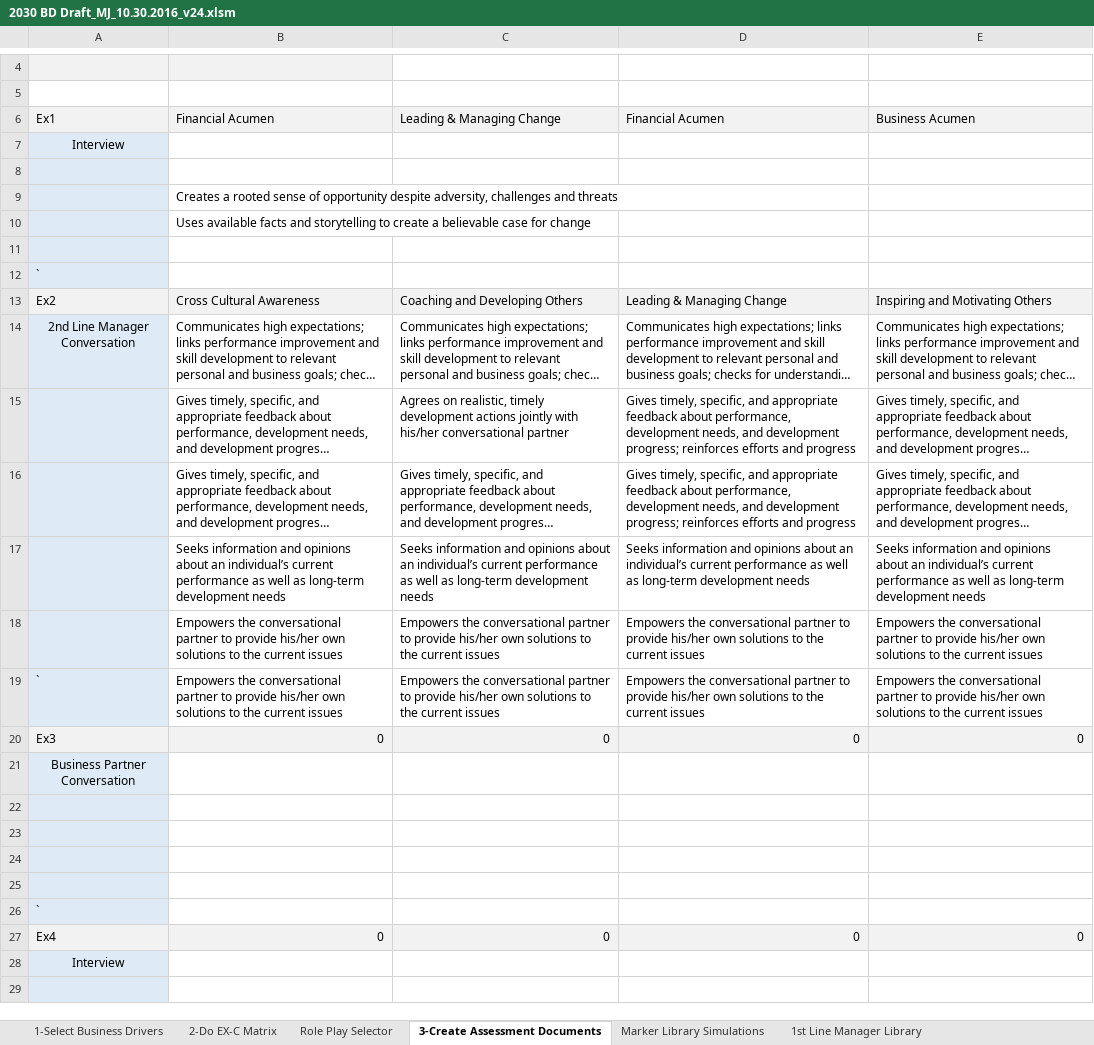
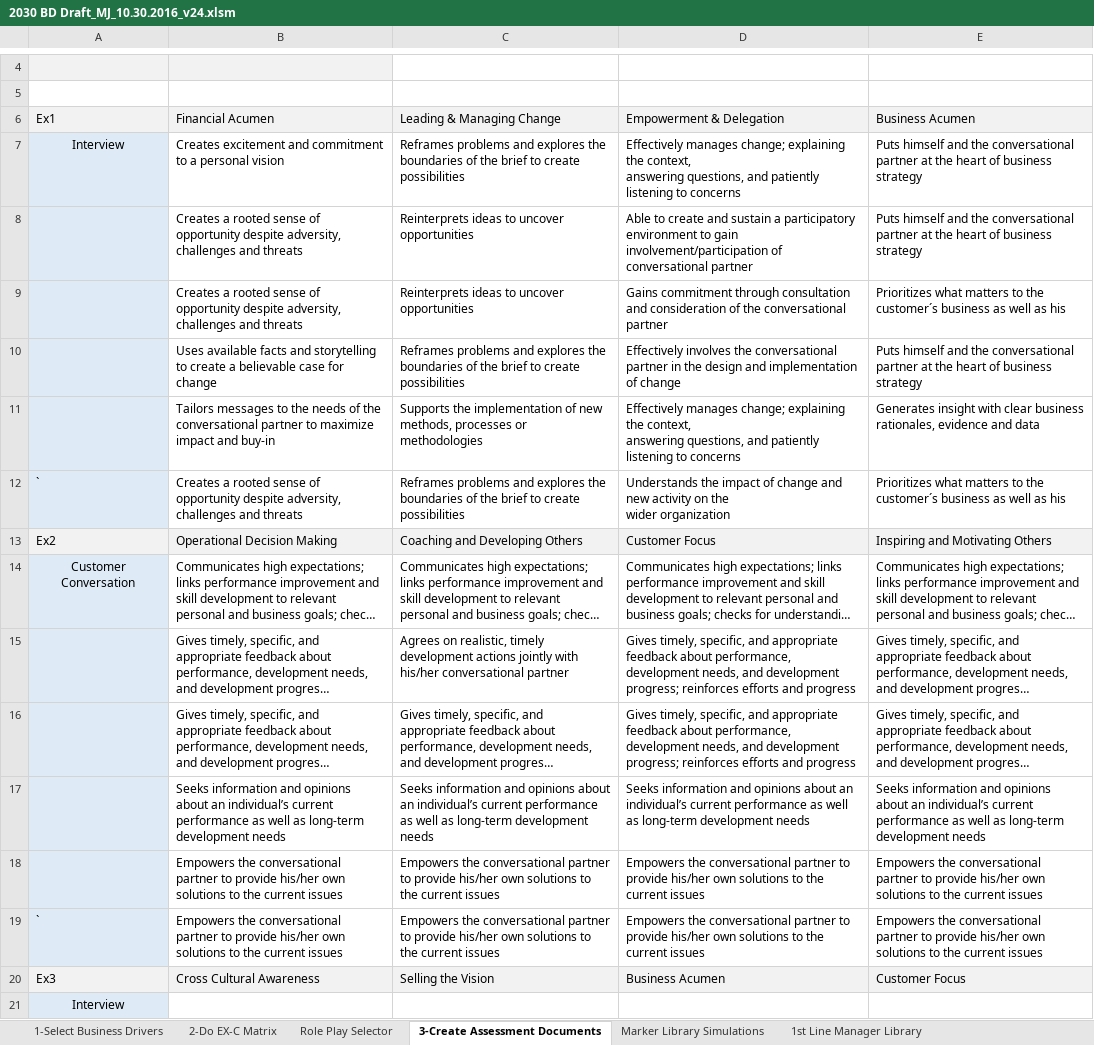
Before and after one commit to libsyz/VBA_FOT_PROJECT, an Excel workbook: 2030 BD Draft_MJ_10.30.2016_v24.xlsm, sheet 3-Create Assessment Documents, drawn as a sheet; only a part is shown, gaps mark what is left out; the shorter side is filled out with more unchanged rows; long unchanged cells end in …; values as stored, in another font and other column widths than the file's, no borders; charts and pictures not drawn; removed rows and columns are numbered as before the commit, all else as after; ↵ is a line break in a cell; the diff covers the shown part only; the diff names each change by its address in the sheet, - before the commit and + after, or states it on an @@ line.

Commit message:
Add files via upload

```diff
--- a/2030 BD Draft_MJ_10.30.2016_v24.xlsm (sheet 3-Create Assessment Documents)
+++ b/2030 BD Draft_MJ_10.30.2016_v24.xlsm (sheet 3-Create Assessment Documents)
-D6: Financial Acumen
+D6: Empowerment & Delegation
@@ row 7 moved to row 28: Interview @@
-row 7: (empty)
+row 7: Interview | Creates excitement and commitment to a personal vision | Reframes problems and explores the boundaries of the brief to create possibilities | Effectively manages change; explaining the context, ↵ answering questions, and patiently listening to concerns | Puts himself and the conversational partner at the heart of business strategy
-row 9:  | Creates a rooted sense of opportunity despite adversity, challenges and threats
-row 10:  | Uses available facts and storytelling to create a believable case for change
-row 8: (empty)
+row 8:  | Creates a rooted sense of opportunity despite adversity, challenges and threats | Reinterprets ideas to uncover opportunities | Able to create and sustain a participatory environment to gain involvement/participation of conversational partner | Puts himself and the conversational partner at the heart of business strategy
@@ row 12 moved to row 33: ` @@
+row 9:  | Creates a rooted sense of opportunity despite adversity, challenges and threats | Reinterprets ideas to uncover opportunities | Gains commitment through consultation and consideration of the conversational partner | Prioritizes what matters to the customer´s business as well as his
+row 10:  | Uses available facts and storytelling to create a believable case for change | Reframes problems and explores the boundaries of the brief to create possibilities | Effectively involves the conversational partner in the design and implementation of change | Puts himself and the conversational partner at the heart of business strategy
+row 11:  | Tailors messages to the needs of the conversational partner to maximize impact and buy-in | Supports the implementation of new methods, processes or methodologies | Effectively manages change; explaining the context, ↵ answering questions, and patiently listening to concerns | Generates insight with clear business rationales, evidence and data
+row 12: ` | Creates a rooted sense of opportunity despite adversity, challenges and threats | Reframes problems and explores the boundaries of the brief to create possibilities | Understands the impact of change and new activity on the ↵ wider organization | Prioritizes what matters to the customer´s business as well as his
-B13: Cross Cultural Awareness
+B13: Operational Decision Making
-D13: Leading & Managing Change
+D13: Customer Focus
-A14: 2nd Line Manager Conversation
+A14: Customer Conversation
-row 20: Ex3 | 0 | 0 | 0 | 0
-row 21: Business Partner Conversation
-row 20: (empty)
+row 20: Ex3 | Cross Cultural Awareness | Selling the Vision | Business Acumen | Customer Focus
-B20:E20 fill: none
+B20:E20 fill: #F2F2F2
-row 23: (empty)
-row 24: (empty)
-row 25: (empty)
-row 26: `
-row 27: Ex4 | 0 | 0 | 0 | 0
```
Also changed, not shown: 5 added rows and 4 edited cells elsewhere in this sheet, sheet Role Play Selector, sheet 2-Do EX-C Matrix, formulas that keep their value, charts or pictures.
